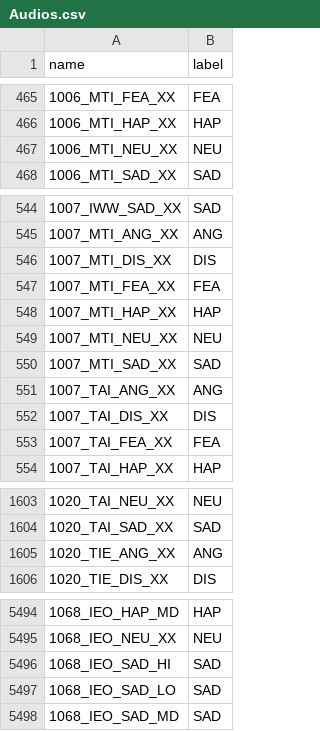
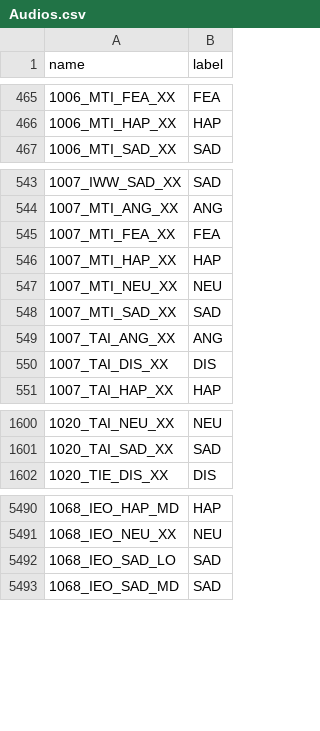
Before and after one commit to GioCastiglioni/Proyecto_Voz, a CSV file: Audios.csv, drawn as a sheet; only a part is shown, gaps mark what is left out; the diff covers the shown part only; the diff names each change by its address in the sheet, - before the commit and + after, or states it on an @@ line.

```diff
--- a/Audios.csv
+++ b/Audios.csv
-row 467: 1006_MTI_NEU_XX | NEU
-row 546: 1007_MTI_DIS_XX | DIS
-row 553: 1007_TAI_FEA_XX | FEA
-row 1605: 1020_TIE_ANG_XX | ANG
-row 5496: 1068_IEO_SAD_HI | SAD
```
Also changed, not shown: 1 removed row elsewhere in this file, 1 other file.
